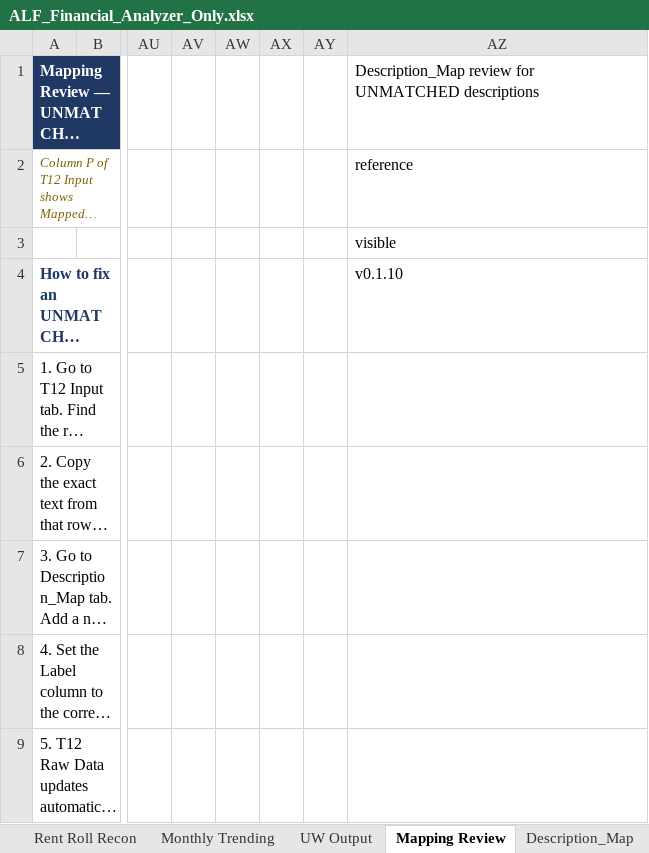
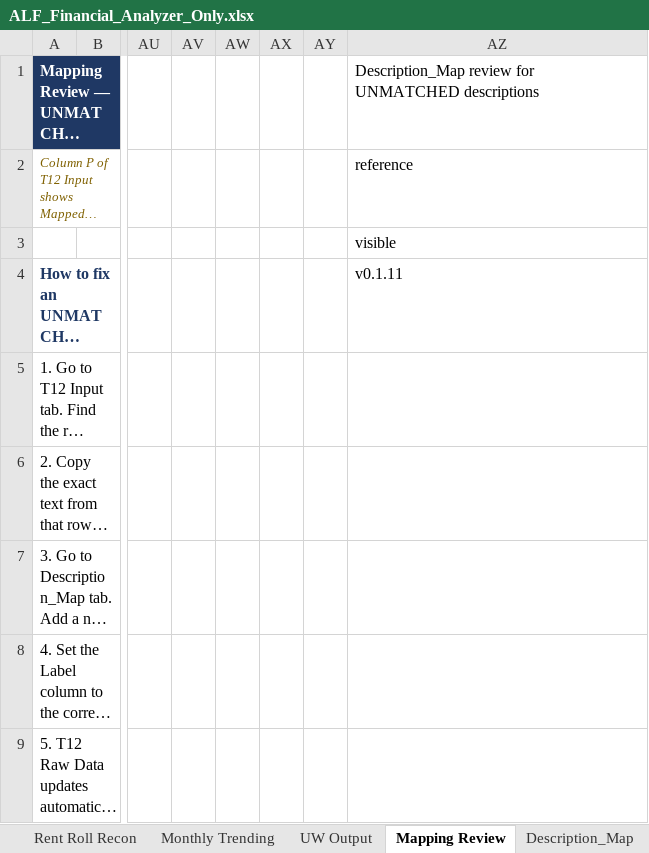
Before and after one commit to ErikJ-Stack/rent-roll-normalizer, an Excel workbook: ALF_Financial_Analyzer_Only.xlsx, sheet Mapping Review, drawn as a sheet; only a part is shown, gaps mark what is left out; long unchanged cells end in …; values as stored, in another font and other column widths than the file's, no borders; the diff names each change by its address in the sheet, - before the commit and + after, or states it on an @@ line.

```diff
--- a/ALF_Financial_Analyzer_Only.xlsx (sheet Mapping Review)
+++ b/ALF_Financial_Analyzer_Only.xlsx (sheet Mapping Review)
-AZ4: v0.1.10
+AZ4: v0.1.11
```
Also changed, not shown: sheet Cover, sheet UW Output, sheet T12 Analytics, sheet Rent Roll Recon, sheet T12 Raw Data, sheet Monthly Trending, 3 more sheets, charts or pictures, 5 other files.
